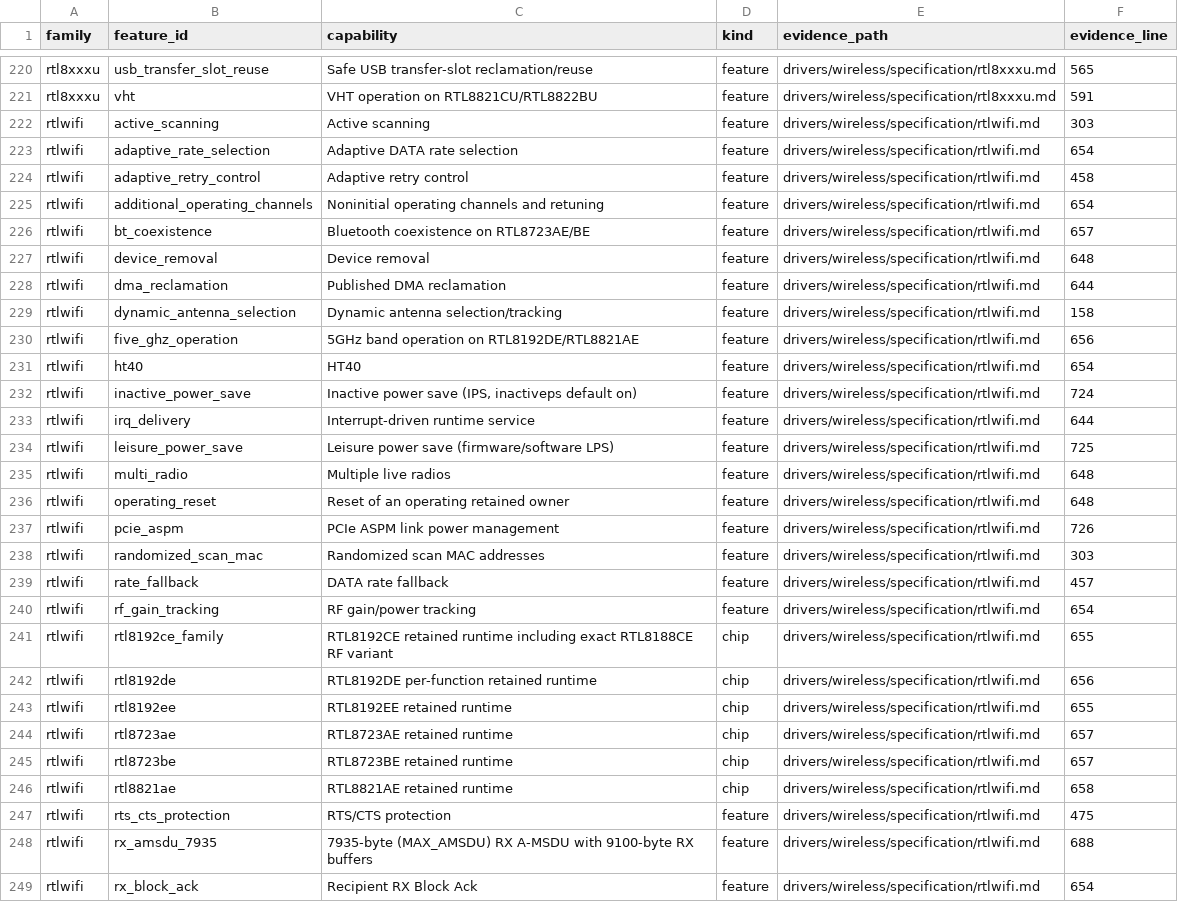
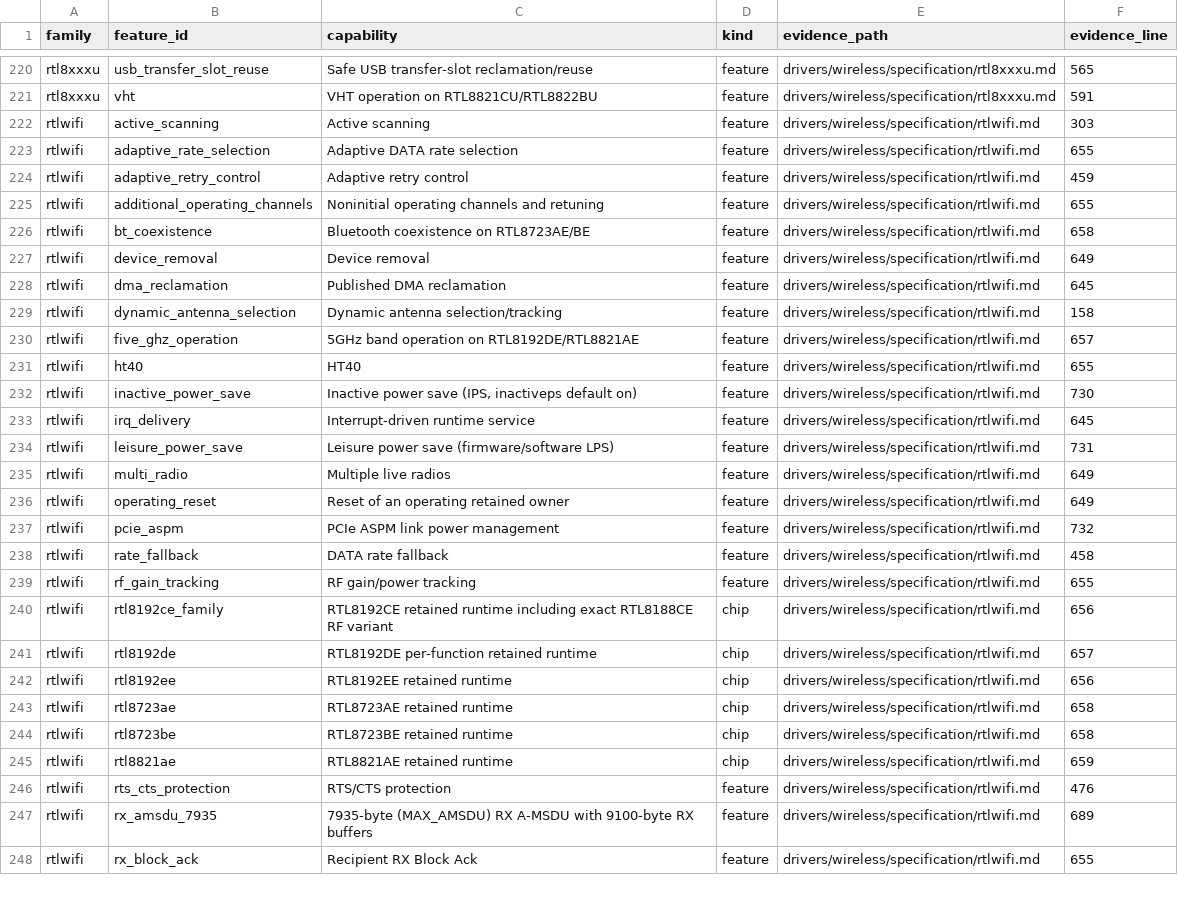
Before and after one commit to hodgesds/narf, a TSV file: drivers/wireless/research/remaining-features.tsv, drawn as a sheet; only a part is shown, gaps mark what is left out; removed rows and columns are numbered as before the commit, all else as after; the diff covers the shown part only; the diff names each change by its address in the sheet, - before the commit and + after, or states it on an @@ line.

```diff
--- a/drivers/wireless/research/remaining-features.tsv
+++ b/drivers/wireless/research/remaining-features.tsv
-F223 (evidence_line): 654
+F223 (evidence_line): 655
-F224 (evidence_line): 458
+F224 (evidence_line): 459
-F225 (evidence_line): 654
+F225 (evidence_line): 655
-F226 (evidence_line): 657
+F226 (evidence_line): 658
-F227 (evidence_line): 648
+F227 (evidence_line): 649
-F228 (evidence_line): 644
+F228 (evidence_line): 645
-F230 (evidence_line): 656
+F230 (evidence_line): 657
-F231 (evidence_line): 654
+F231 (evidence_line): 655
-F232 (evidence_line): 724
+F232 (evidence_line): 730
-F233 (evidence_line): 644
+F233 (evidence_line): 645
-F234 (evidence_line): 725
+F234 (evidence_line): 731
-F235:F236 (evidence_line): 648
+F235:F236 (evidence_line): 649
-F237 (evidence_line): 726
+F237 (evidence_line): 732
-row 238: rtlwifi | randomized_scan_mac | Randomized scan MAC addresses | feature | drivers/wireless/specification/rtlwifi.md | 303
-F238 (evidence_line): 457
+F238 (evidence_line): 458
-F239 (evidence_line): 654
+F239 (evidence_line): 655
-F240 (evidence_line): 655
+F240 (evidence_line): 656
-F241 (evidence_line): 656
+F241 (evidence_line): 657
-F242 (evidence_line): 655
+F242 (evidence_line): 656
-F243:F244 (evidence_line): 657
+F243:F244 (evidence_line): 658
-F245 (evidence_line): 658
+F245 (evidence_line): 659
-F246 (evidence_line): 475
+F246 (evidence_line): 476
-F247 (evidence_line): 688
+F247 (evidence_line): 689
-F248 (evidence_line): 654
+F248 (evidence_line): 655
```
Also changed, not shown: 8 edited cells elsewhere in this file, 1 other file.
